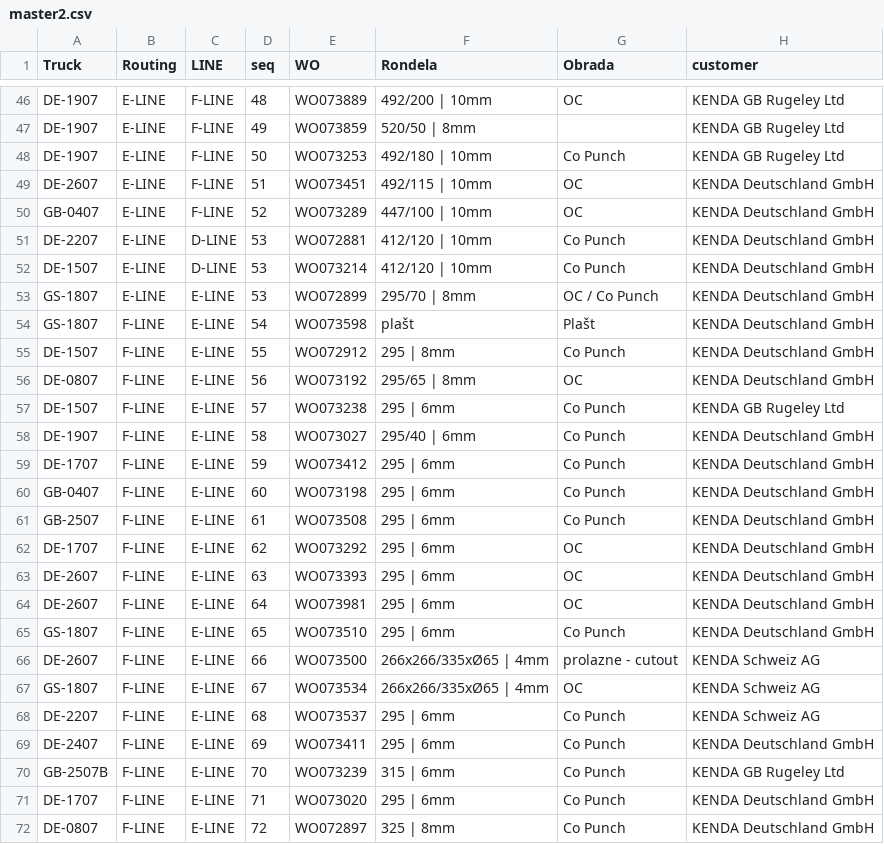
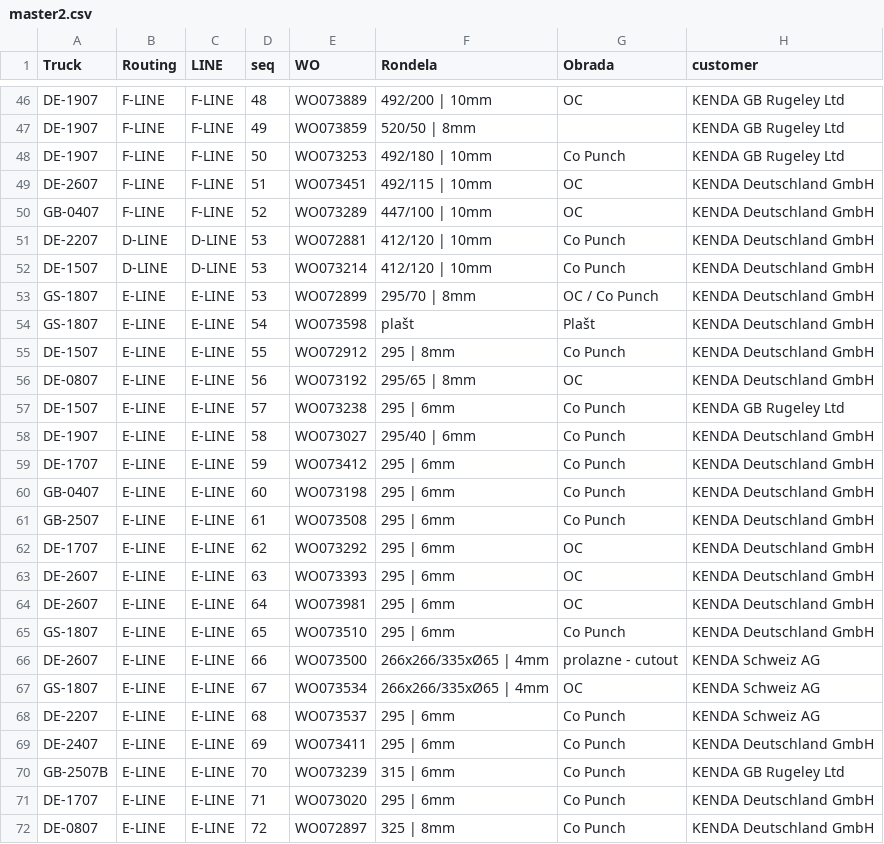
Before and after one commit to c4k120/testing, a CSV file: master2.csv, drawn as a sheet; only a part is shown, gaps mark what is left out; the diff covers the shown part only; the diff names each change by its address in the sheet, - before the commit and + after, or states it on an @@ line.

```diff
--- a/master2.csv
+++ b/master2.csv
-B46:B50 (Routing): E-LINE
+B46:B50 (Routing): F-LINE
-B51:B52 (Routing): E-LINE
+B51:B52 (Routing): D-LINE
-B54:B72 (Routing): F-LINE
+B54:B72 (Routing): E-LINE
```
Also changed, not shown: 54 edited cells elsewhere in this file.
